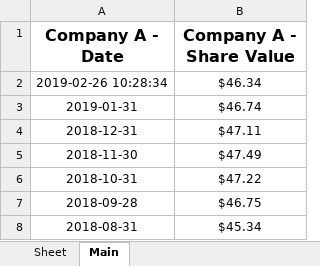
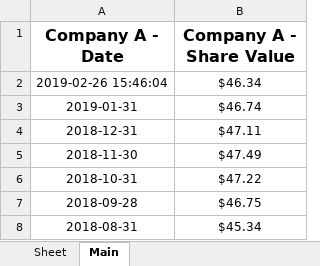
Before and after one commit to NIAGroup/PyStock, an Excel workbook: TestWebApp/the_site/results.xlsx, sheet Main, drawn as a sheet; only a part is shown; values as stored, in another font and other column widths than the file's, no borders; the diff names each change by its address in the sheet, - before the commit and + after, or states it on an @@ line.

```diff
--- a/TestWebApp/the_site/results.xlsx (sheet Main)
+++ b/TestWebApp/the_site/results.xlsx (sheet Main)
-A2 (Company A - Date): 2019-02-26 10:28:34
+A2 (Company A - Date): 2019-02-26 15:46:04
```
Also changed, not shown: 6 other files.
